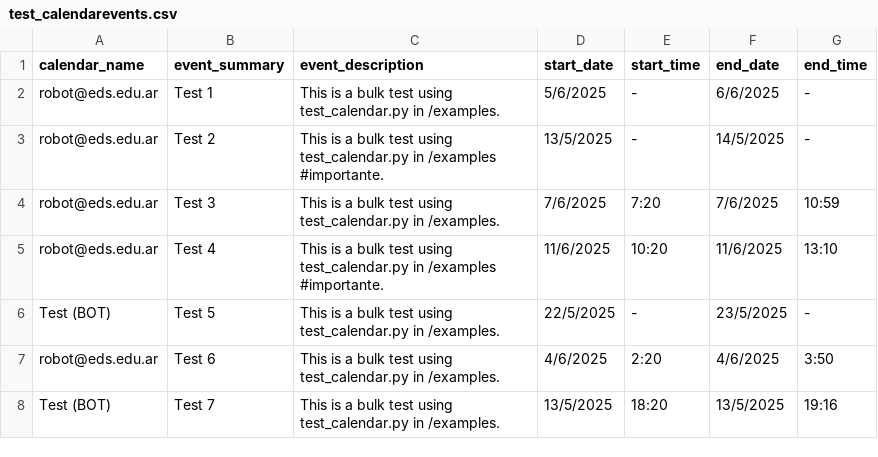
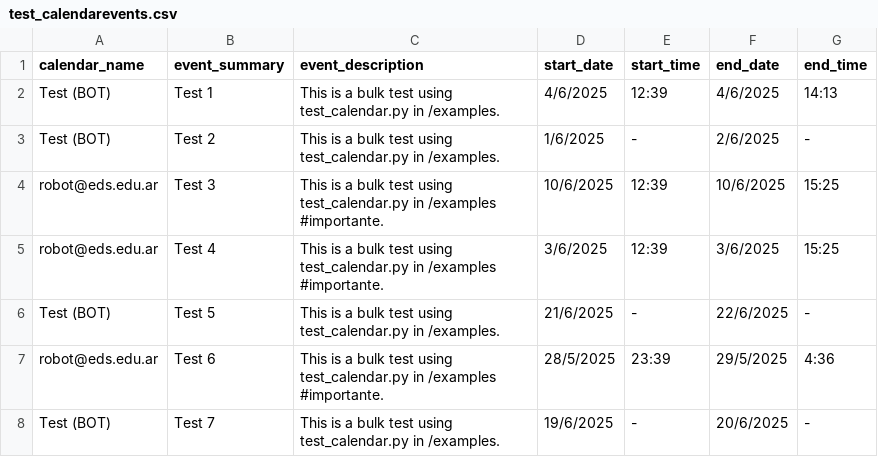
Before and after one commit to rvalla/eds_robot, a CSV file: data/csv/test_calendarevents.csv, drawn as a sheet; only a part is shown; the diff covers the shown part only.

```diff
--- a/data/csv/test_calendarevents.csv
+++ b/data/csv/test_calendarevents.csv
@@ -1,8 +1,8 @@
 calendar_name;event_summary;event_description;start_date;start_time;end_date;end_time
-robot@eds.edu.ar;Test 1;This is a bulk test using test_calendar.py in /examples.;5/6/2025;-;6/6/2025;-
-robot@eds.edu.ar;Test 2;This is a bulk test using test_calendar.py in /examples #importante.;13/5/2025;-;14/5/2025;-
-robot@eds.edu.ar;Test 3;This is a bulk test using test_calendar.py in /examples.;7/6/2025;7:20;7/6/2025;10:59
-robot@eds.edu.ar;Test 4;This is a bulk test using test_calendar.py in /examples #importante.;11/6/2025;10:20;11/6/2025;13:10
-Test (BOT);Test 5;This is a bulk test using test_calendar.py in /examples.;22/5/2025;-;23/5/2025;-
-robot@eds.edu.ar;Test 6;This is a bulk test using test_calendar.py in /examples.;4/6/2025;2:20;4/6/2025;3:50
-Test (BOT);Test 7;This is a bulk test using test_calendar.py in /examples.;13/5/2025;18:20;13/5/2025;19:16
+Test (BOT);Test 1;This is a bulk test using test_calendar.py in /examples.;4/6/2025;12:39;4/6/2025;14:13
+Test (BOT);Test 2;This is a bulk test using test_calendar.py in /examples.;1/6/2025;-;2/6/2025;-
+robot@eds.edu.ar;Test 3;This is a bulk test using test_calendar.py in /examples #importante.;10/6/2025;12:39;10/6/2025;15:25
+robot@eds.edu.ar;Test 4;This is a bulk test using test_calendar.py in /examples #importante.;3/6/2025;12:39;3/6/2025;15:25
+Test (BOT);Test 5;This is a bulk test using test_calendar.py in /examples.;21/6/2025;-;22/6/2025;-
+robot@eds.edu.ar;Test 6;This is a bulk test using test_calendar.py in /examples #importante.;28/5/2025;23:39;29/5/2025;4:36
+Test (BOT);Test 7;This is a bulk test using test_calendar.py in /examples.;19/6/2025;-;20/6/2025;-
```
Also changed, not shown: 63 edited cells elsewhere in this file, data/csv/stats.csv, 11 other files.
